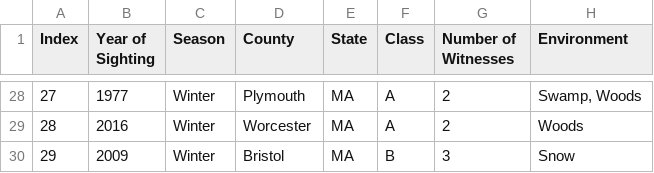
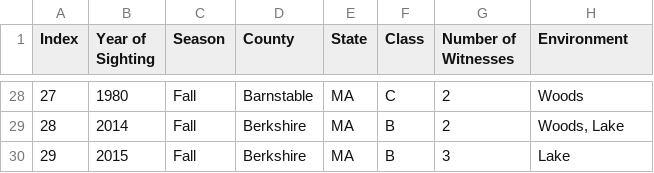
Before and after one commit to ecleff/bigfoot-sightings, a CSV file: Bigfoot Sightings in MA - Sheet1.csv, drawn as a sheet; only a part is shown, gaps mark what is left out; the diff covers the shown part only.

Commit message:
adding colors for seasons

```diff
--- a/Bigfoot Sightings in MA - Sheet1.csv
+++ b/Bigfoot Sightings in MA - Sheet1.csv
@@ -28,3 +28,3 @@ Index,Year of Sighting,Season,County,State,Class,Number of Witnesses,Environment
-27,1977,Winter,Plymouth,MA,A,2,"Swamp, Woods"
-28,2016,Winter,Worcester,MA,A,2,Woods
-29,2009,Winter,Bristol,MA,B,3,Snow
+27,1980,Fall,Barnstable,MA,C,2,Woods
+28,2014,Fall,Berkshire,MA,B,2,"Woods, Lake"
+29,2015,Fall,Berkshire,MA,B,3,Lake
```
Also changed, not shown: 99 edited cells elsewhere in this file, 1 other file.
